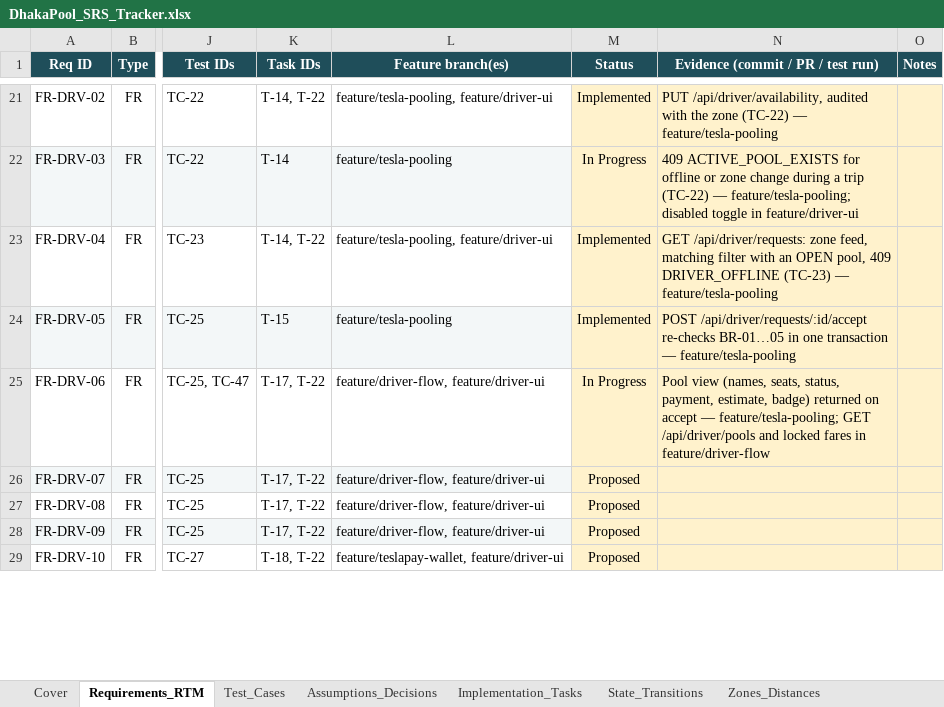
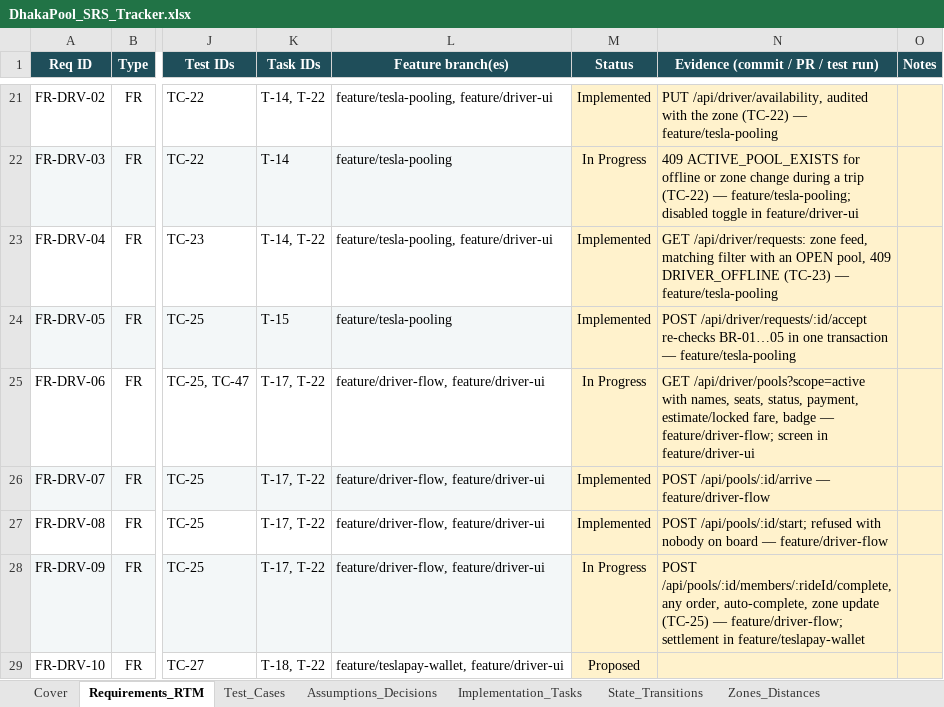
Before and after one commit to MahadiAhmed0/DhakaPool---Ride-Pooling-Shared-Fare-Platform, an Excel workbook: docs/DhakaPool_SRS_Tracker.xlsx, sheet Requirements_RTM, drawn as a sheet; only a part is shown, gaps mark what is left out; values as stored, in another font and other column widths than the file's, no borders; conditional formats not drawn; the diff covers the shown part only; the diff names each change by its address in the sheet, - before the commit and + after, or states it on an @@ line.

Commit message:
docs: sync architecture, conventions and tracker with the driver trip flow
ARCHITECTURE v0.8: driver commands check ownership and then lock driver → pool; §6.4 as built; §6.5 with the one re-read, the restriction update and the fee row; a new §6.6 for the driver cancelling a trip and marking a no-show; pool service names per file. The conventions guide covers the cancellation fee and the no-show wait. Tracker: T-13 and T-17 done; FR-DRV-07/08/11/12, FR-POOL-08, FR-FARE-03/05, BR-07, BR-12, FR-HIST-01 and NFR-CON-02 implemented; TC-02, TC-04, TC-05, TC-09, TC-11, TC-13, TC-15, TC-40 and TC-43 passing.

```diff
--- a/docs/DhakaPool_SRS_Tracker.xlsx (sheet Requirements_RTM)
+++ b/docs/DhakaPool_SRS_Tracker.xlsx (sheet Requirements_RTM)
-N25: Pool view (names, seats, status, payment, estimate, badge) returned on accept — feature/tesla-pooling; GET /api/driver/pools and locked fares in feature/driver-flow
+N25: GET /api/driver/pools?scope=active with names, seats, status, payment, estimate/locked fare, badge — feature/driver-flow; screen in feature/driver-ui
-M26:M27 (Status): Proposed
+M26:M27 (Status): Implemented
-N26: (empty)
+N26: POST /api/pools/:id/arrive — feature/driver-flow
-N27: (empty)
+N27: POST /api/pools/:id/start; refused with nobody on board — feature/driver-flow
-M28 (Status): Proposed
+M28 (Status): In Progress
-N28: (empty)
+N28: POST /api/pools/:id/members/:rideId/complete, any order, auto-complete, zone update (TC-25) — feature/driver-flow; settlement in feature/teslapay-wallet
```
Also changed, not shown: 23 edited cells elsewhere in this sheet, sheet Test_Cases, sheet Implementation_Tasks, sheet Cover, 2 other files.
